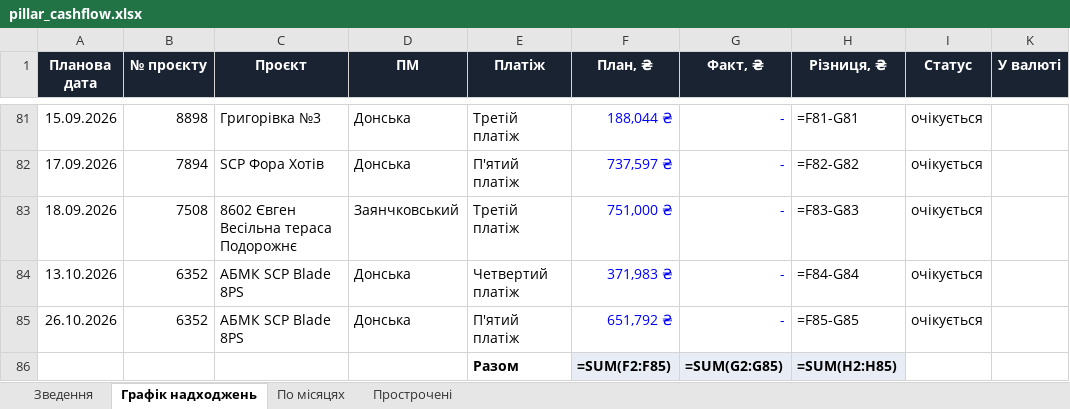
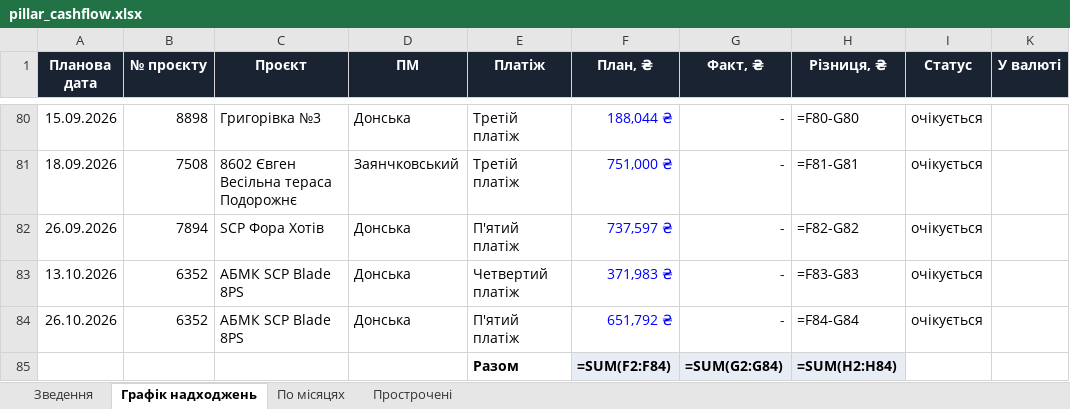
Before and after one commit to aleksandrkhoma-coder/pillar, an Excel workbook: pillar_cashflow.xlsx, sheet Графік надходжень, drawn as a sheet; only a part is shown, gaps mark what is left out; values as stored, in another font and other column widths than the file's, no borders; formulas without a stored value are shown as written; removed rows and columns are numbered as before the commit, all else as after; the diff covers the shown part only; the diff names each change by its address in the sheet, - before the commit and + after, or states it on an @@ line.

```diff
--- a/pillar_cashflow.xlsx (sheet Графік надходжень)
+++ b/pillar_cashflow.xlsx (sheet Графік надходжень)
-H80 (Різниця, ₴): =F81-G81
+H80 (Різниця, ₴): =F80-G80
-row 82: 17.09.2026 | 7894 | SCP Фора Хотів | Донська | П'ятий платіж | 737,597 ₴ | - | =F82-G82 | очікується
-H81 (Різниця, ₴): =F83-G83
+H81 (Різниця, ₴): =F81-G81
+row 82: 26.09.2026 | 7894 | SCP Фора Хотів | Донська | П'ятий платіж | 737,597 ₴ | - | =F82-G82 | очікується
-H83 (Різниця, ₴): =F84-G84
+H83 (Різниця, ₴): =F83-G83
-H84 (Різниця, ₴): =F85-G85
+H84 (Різниця, ₴): =F84-G84
-F85 (План, ₴): =SUM(F2:F85)
+F85 (План, ₴): =SUM(F2:F84)
-G85 (Факт, ₴): =SUM(G2:G85)
+G85 (Факт, ₴): =SUM(G2:G84)
-H85 (Різниця, ₴): =SUM(H2:H85)
+H85 (Різниця, ₴): =SUM(H2:H84)
```
Also changed, not shown: 5 added rows, 6 removed rows and 83 edited cells elsewhere in this sheet, sheet Прострочені, hidden cells, lessons_learned.xlsx, 50 other files.
